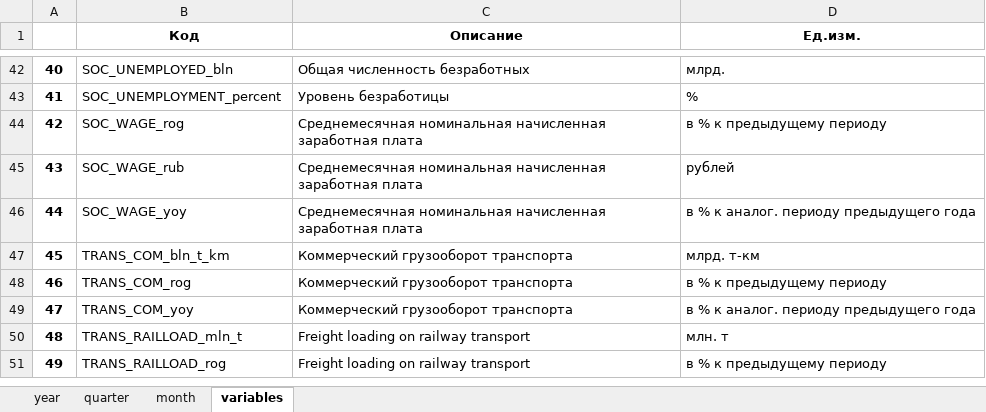
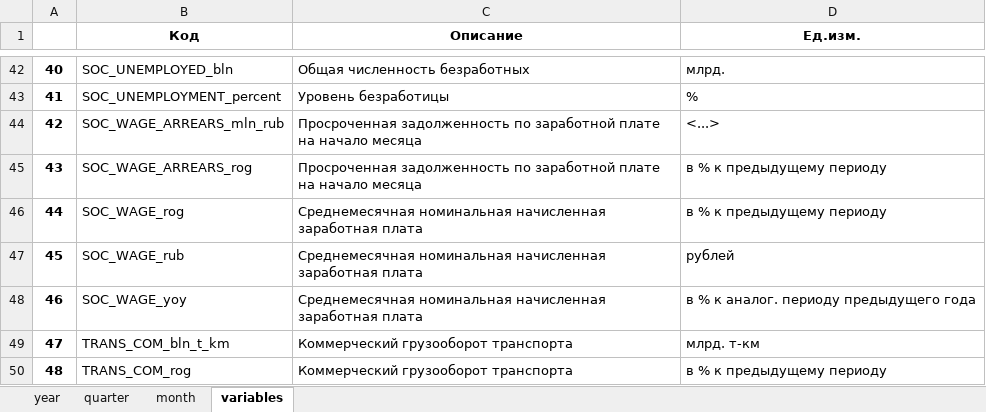
Before and after one commit to epogrebnyak/data-rosstat-kep, an Excel workbook: output/kep.xlsx, sheet variables, drawn as a sheet; only a part is shown, gaps mark what is left out; the shorter side is filled out with more unchanged rows; values as stored, in another font and other column widths than the file's, no borders; addresses are those after the commit; the diff names each change by its address in the sheet, - before the commit and + after, or states it on an @@ line.

Commit message:
+arrears

```diff
--- a/output/kep.xlsx (sheet variables)
+++ b/output/kep.xlsx (sheet variables)
+row 44: 42 | SOC_WAGE_ARREARS_mln_rub | Просроченная задолженность по заработной плате на начало месяца | <...>
+row 45: 43 | SOC_WAGE_ARREARS_rog | Просроченная задолженность по заработной плате на начало месяца | в % к предыдущему периоду
@@ column A renumbered from row 46 down @@
```
Also changed, not shown: sheet month, 7 other files.
